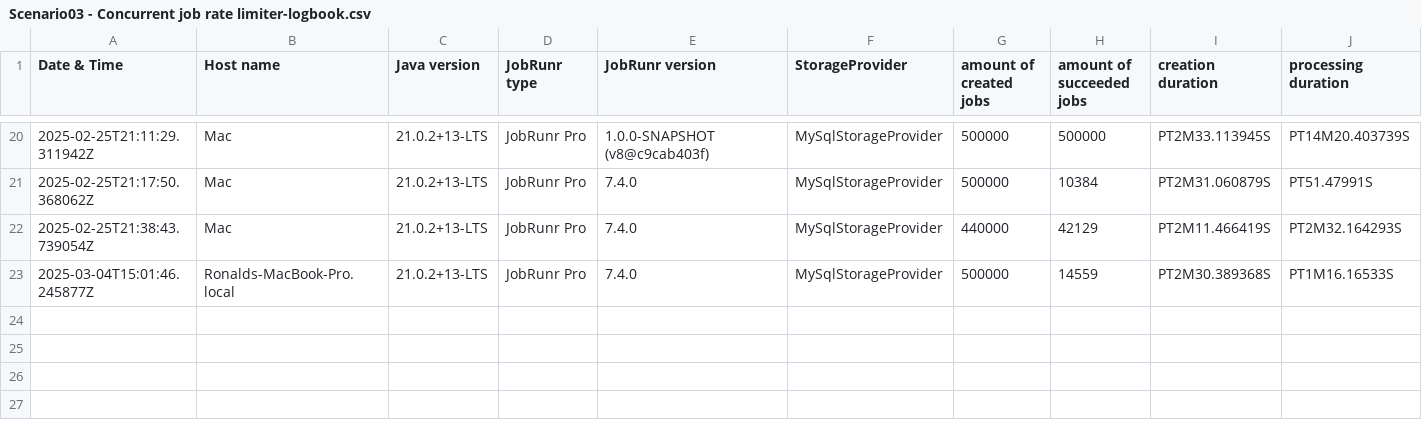
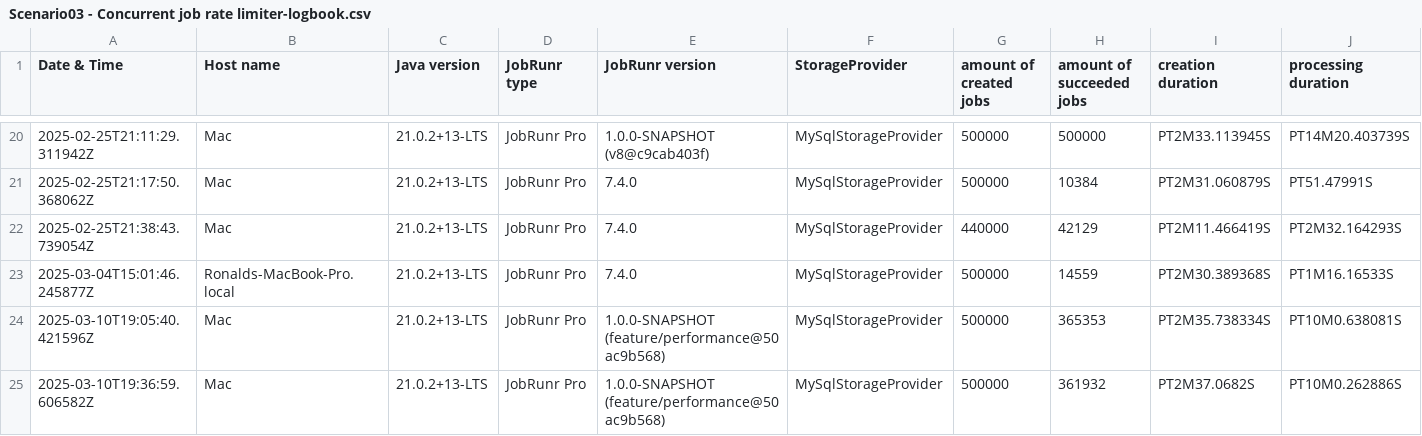
Before and after one commit to jobrunr/jobrunr-performance-test, a CSV file: logbooks/Scenario03 - Concurrent job rate limiter-logbook.csv, drawn as a sheet; only a part is shown, gaps mark what is left out; rows hold the shown columns only; the diff names each change by its address in the sheet, - before the commit and + after, or states it on an @@ line.

```diff
--- a/logbooks/Scenario03 - Concurrent job rate limiter-logbook.csv
+++ b/logbooks/Scenario03 - Concurrent job rate limiter-logbook.csv
+row 24: 2025-03-10T19:05:40.421596Z | Mac | 21.0.2+13-LTS | JobRunr Pro | 1.0.0-SNAPSHOT (feature/performance@50ac9b568) | MySqlStorageProvider | 500000 | 365353 | PT2M35.738334S | PT10M0.638081S
+row 25: 2025-03-10T19:36:59.606582Z | Mac | 21.0.2+13-LTS | JobRunr Pro | 1.0.0-SNAPSHOT (feature/performance@50ac9b568) | MySqlStorageProvider | 500000 | 361932 | PT2M37.0682S | PT10M0.262886S
```
Also changed, not shown: logbooks/Scenario01 - Process jobs-logbook.csv, 7 other files.
